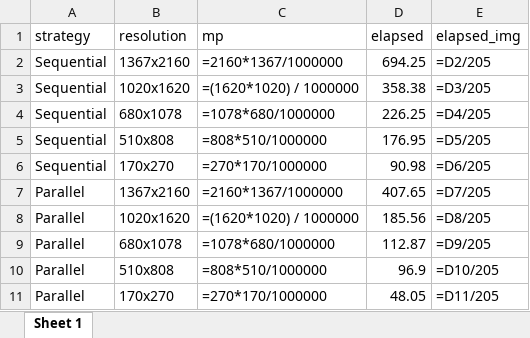
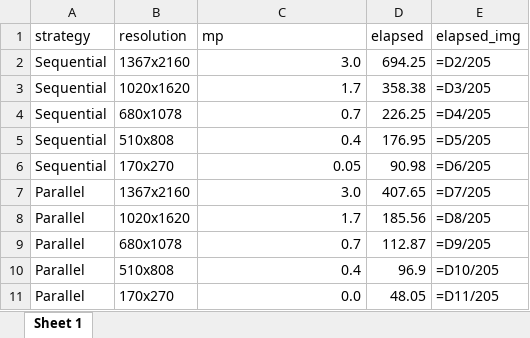
Before and after one commit to TiagoOlivoto/paper_tpb, an Excel workbook: data/runtime_scenario.xlsx, sheet Sheet 1, drawn as a sheet; values as stored, in another font and other column widths than the file's, no borders; formulas are shown in place of their values; the diff names each change by its address in the sheet, - before the commit and + after, or states it on an @@ line.

```diff
--- a/data/runtime_scenario.xlsx (sheet Sheet 1)
+++ b/data/runtime_scenario.xlsx (sheet Sheet 1)
-C2 (mp): =2160*1367/1000000
+C2 (mp): 3.0
-C3 (mp): =(1620*1020) / 1000000
+C3 (mp): 1.7
-C4 (mp): =1078*680/1000000
+C4 (mp): 0.7
-C5 (mp): =808*510/1000000
+C5 (mp): 0.4
-C6 (mp): =270*170/1000000
+C6 (mp): 0.05
-C7 (mp): =2160*1367/1000000
+C7 (mp): 3.0
-C8 (mp): =(1620*1020) / 1000000
+C8 (mp): 1.7
-C9 (mp): =1078*680/1000000
+C9 (mp): 0.7
-C10 (mp): =808*510/1000000
+C10 (mp): 0.4
-C11 (mp): =270*170/1000000
+C11 (mp): 0.0
```
Also changed, not shown: data/ccc.xlsx, docs/data/ccc.xlsx, 8 other files.
